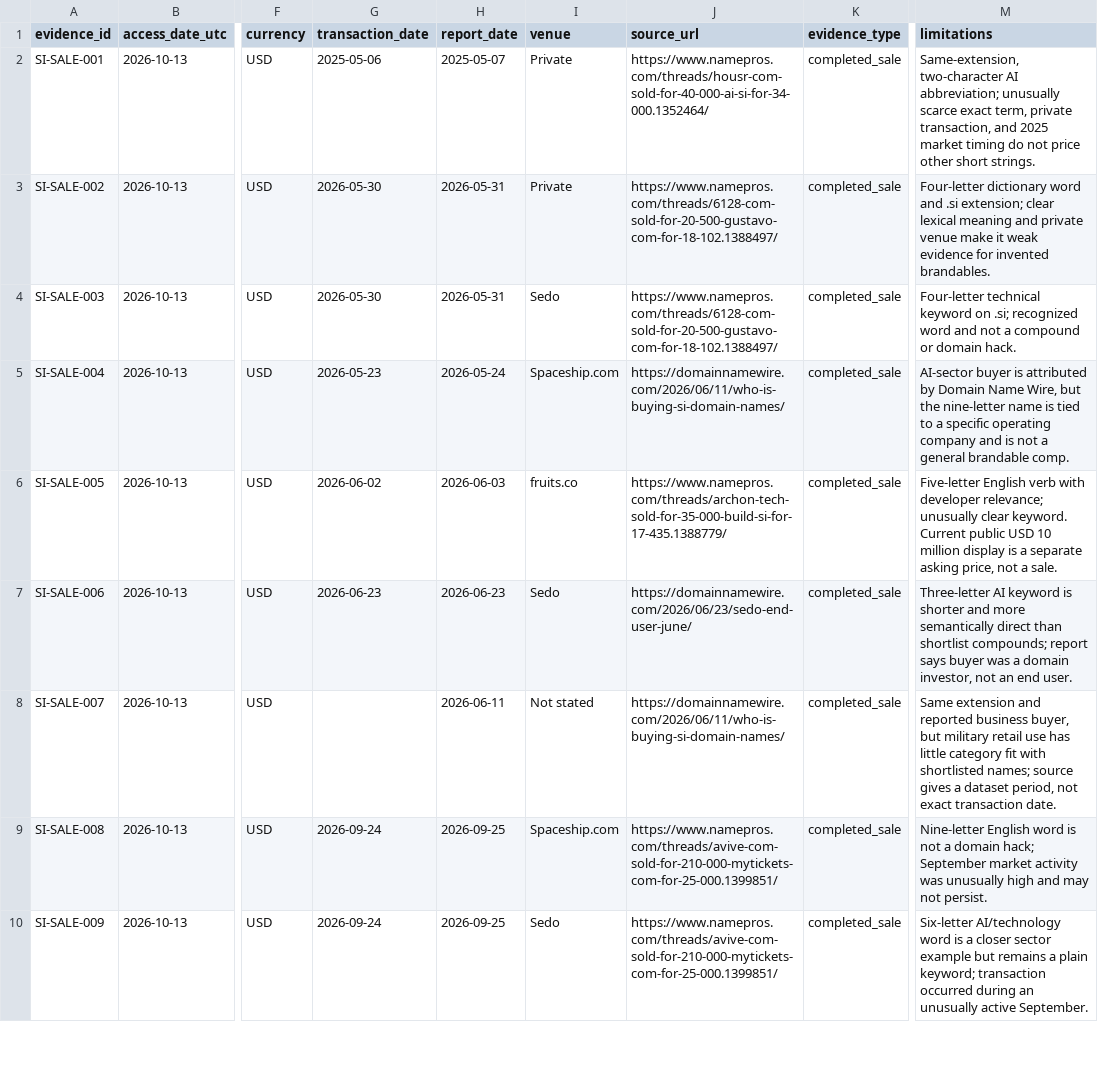
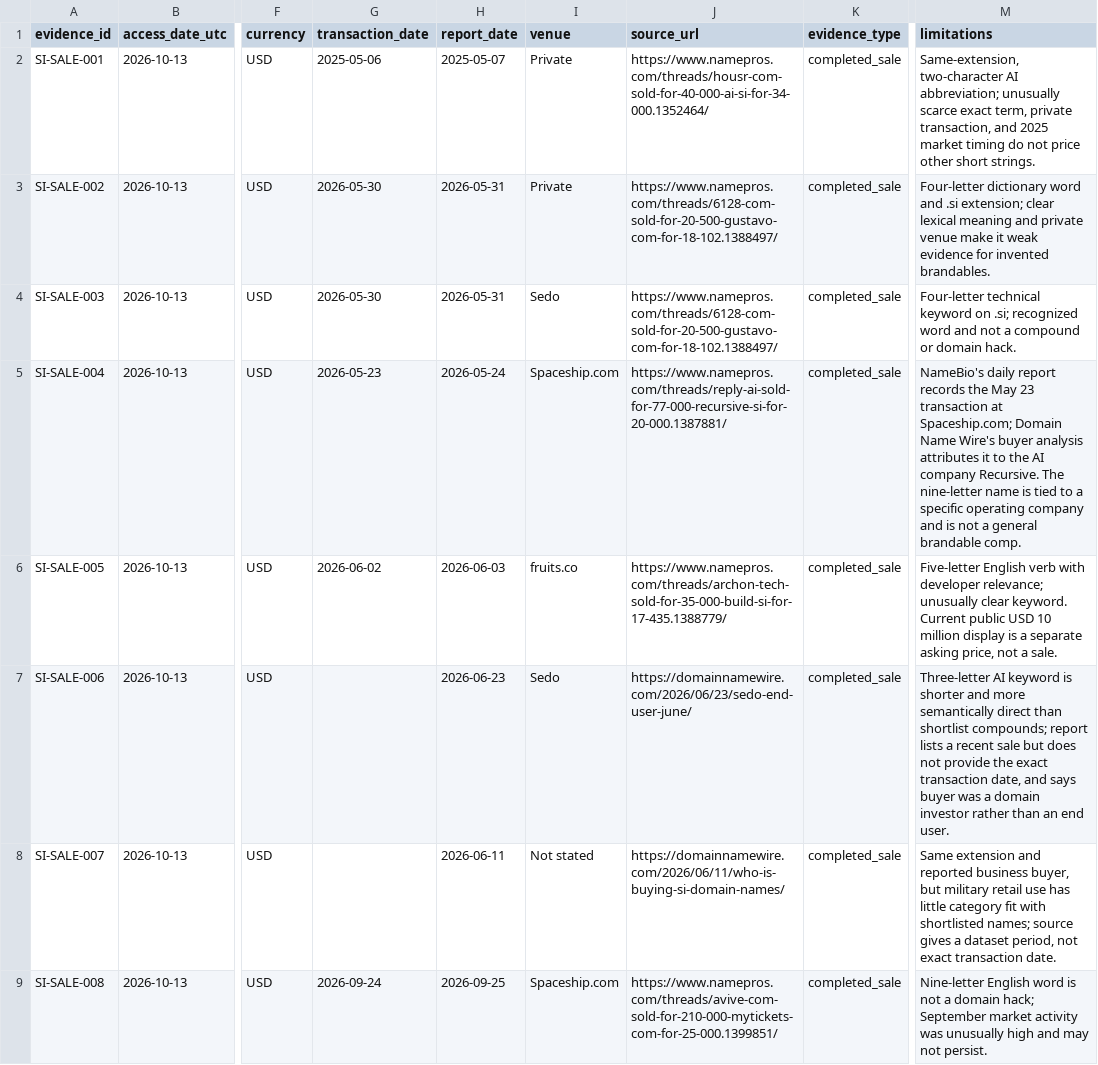
Before and after one commit to clintbailo94/unfus-si, a CSV file: output/valuation_evidence.csv, drawn as a sheet; only a part is shown, gaps mark what is left out; the shorter side is filled out with more unchanged rows; the diff names each change by its address in the sheet, - before the commit and + after, or states it on an @@ line.

```diff
--- a/output/valuation_evidence.csv
+++ b/output/valuation_evidence.csv
-J5 (source_url): https://domainnamewire.com/2026/06/11/who-is-buying-si-domain-names/
+J5 (source_url): https://www.namepros.com/threads/reply-ai-sold-for-77-000-recursive-si-for-20-000.1387881/
-M5 (limitations): AI-sector buyer is attributed by Domain Name Wire, but the nine-letter name…
+M5 (limitations): NameBio's daily report records the May 23 transaction at Spaceship.com; Domain Name Wire's buyer analysis attributes it to the AI company Recursive. The nine-letter name…
-G7 (transaction_date): 2026-06-23
+G7 (transaction_date): (empty)
-M7 (limitations): …compounds; report says buyer was a domain investor, not an end…
+M7 (limitations): …compounds; report lists a recent sale but does not provide the exact transaction date, and says buyer was a domain investor rather than an end…
```
Also changed, not shown: output/opportunities.csv, 10 other files.
